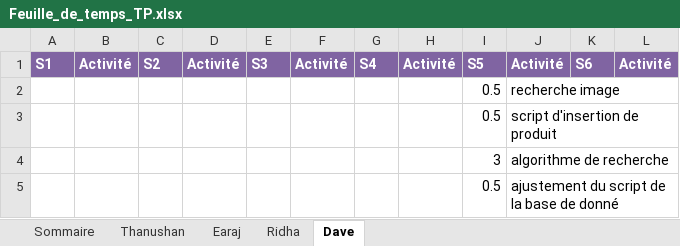
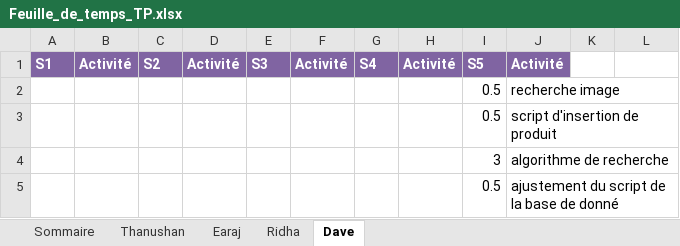
Before and after one commit to earaj/Tech2buy-webapp, an Excel workbook: Documents/Feuille_de_temps_TP.xlsx, sheet Dave, drawn as a sheet; values as stored, in another font and other column widths than the file's, no borders; the diff names each change by its address in the sheet, - before the commit and + after, or states it on an @@ line.

```diff
--- a/Documents/Feuille_de_temps_TP.xlsx (sheet Dave)
+++ b/Documents/Feuille_de_temps_TP.xlsx (sheet Dave)
-K1: S6
+K1: (empty)
-K1:L1 fill: #8064A2
+K1:L1 fill: none
-L1: Activité
+L1: (empty)
```
Also changed, not shown: sheet Earaj, sheet Sommaire, sheet Ridha, sheet Thanushan, 1 other file.
